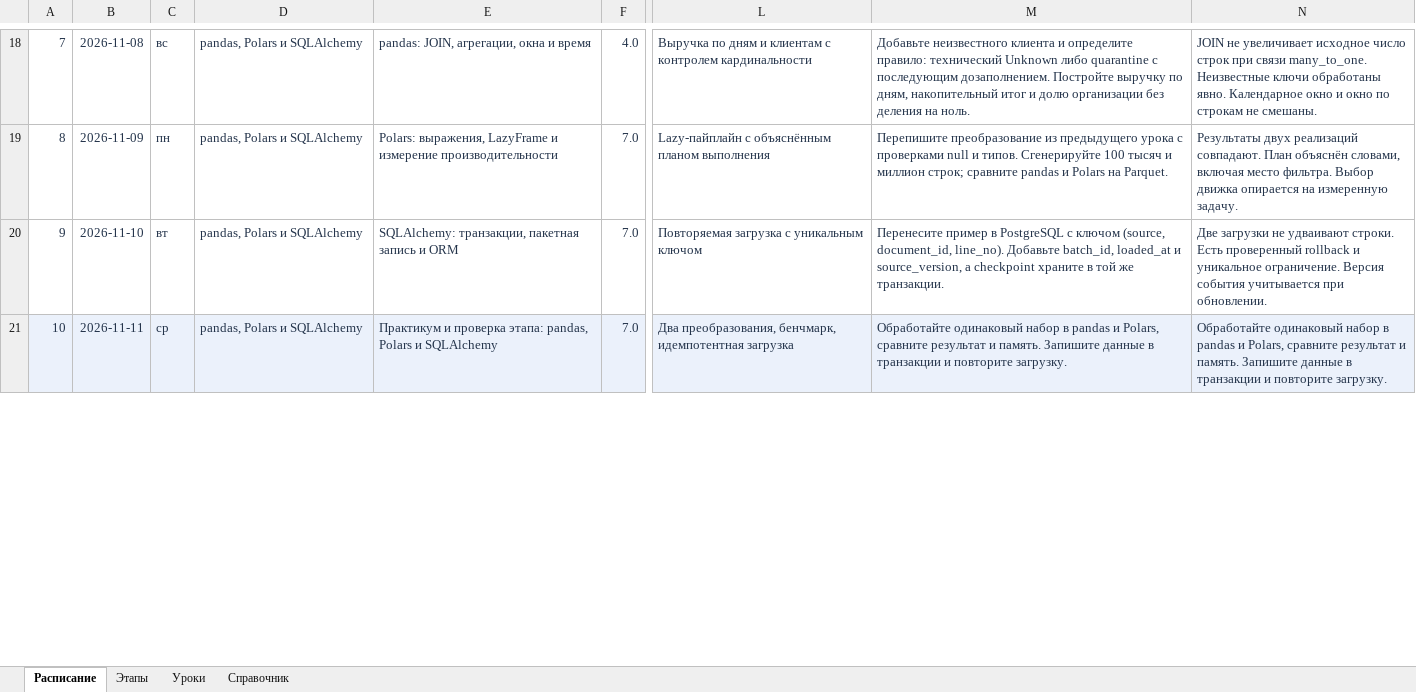
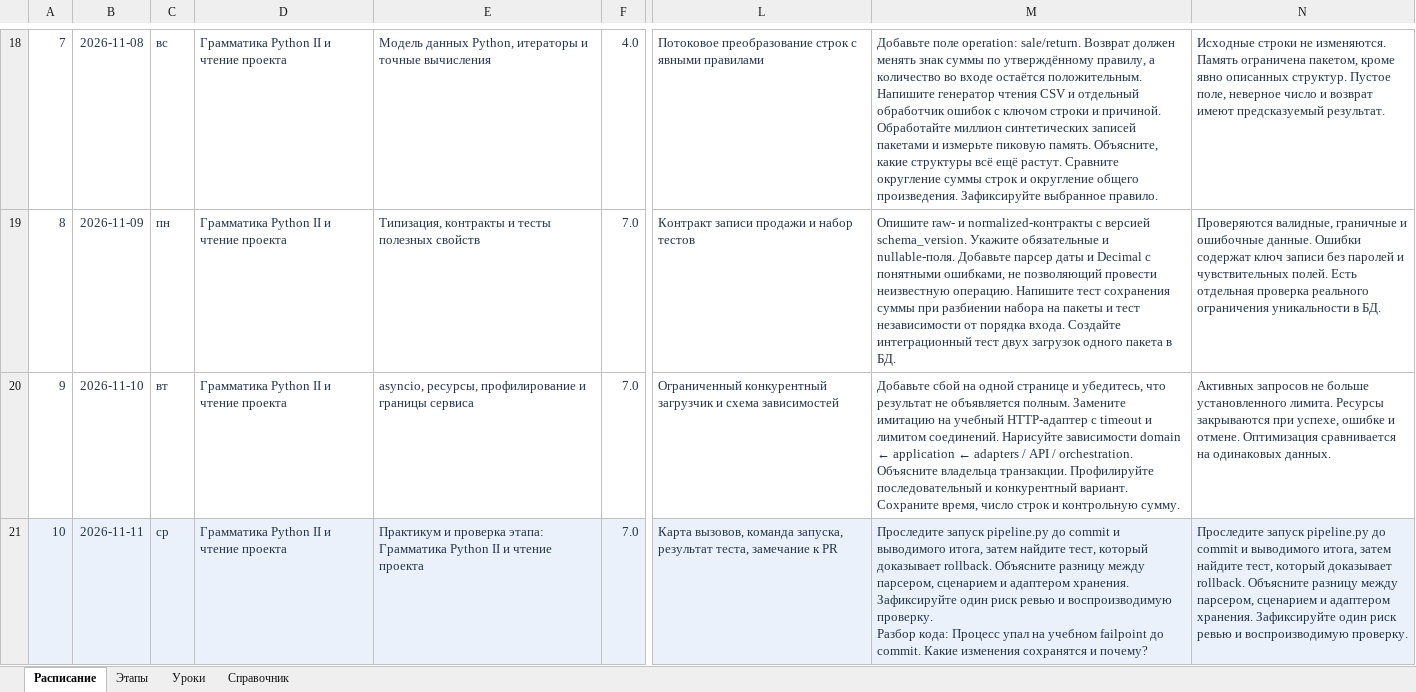
Before and after one commit to RigelTLT/FAQ-IT, an Excel workbook: outputs/python-bi-ai-1c-2026/learning-plan.xlsx, sheet Расписание, drawn as a sheet; only a part is shown, gaps mark what is left out; values as stored, in another font and other column widths than the file's, no borders; conditional formats and table styles not drawn; ↵ is a line break in a cell; the diff covers the shown part only; the diff names each change by its address in the sheet, - before the commit and + after, or states it on an @@ line.

```diff
--- a/outputs/python-bi-ai-1c-2026/learning-plan.xlsx (sheet Расписание)
+++ b/outputs/python-bi-ai-1c-2026/learning-plan.xlsx (sheet Расписание)
-D18:D21: pandas, Polars и SQLAlchemy
+D18:D21: Грамматика Python II и чтение проекта
-E18: pandas: JOIN, агрегации, окна и время
+E18: Модель данных Python, итераторы и точные вычисления
-L18: Выручка по дням и клиентам с контролем кардинальности
+L18: Потоковое преобразование строк с явными правилами
-M18: Добавьте неизвестного клиента и определите правило: технический Unknown либо quarantine с последующим дозаполнением. Постройте выручку по дням, накопительный итог и долю организации без деления на ноль.
+M18: Добавьте поле operation: sale/return. Возврат должен менять знак суммы по утверждённому правилу, а количество во входе остаётся положительным. Напишите генератор чтения CSV и отдельный обработчик ошибок с ключом строки и причиной. Обработайте миллион синтетических записей пакетами и измерьте пиковую память. Объясните, какие структуры всё ещё растут. Сравните округление суммы строк и округление общего произведения. Зафиксируйте выбранное правило.
-N18: JOIN не увеличивает исходное число строк при связи many_to_one. Неизвестные ключи обработаны явно. Календарное окно и окно по строкам не смешаны.
+N18: Исходные строки не изменяются. Память ограничена пакетом, кроме явно описанных структур. Пустое поле, неверное число и возврат имеют предсказуемый результат.
-E19: Polars: выражения, LazyFrame и измерение производительности
+E19: Типизация, контракты и тесты полезных свойств
-L19: Lazy-пайплайн с объяснённым планом выполнения
+L19: Контракт записи продажи и набор тестов
-M19: Перепишите преобразование из предыдущего урока с проверками null и типов. Сгенерируйте 100 тысяч и миллион строк; сравните pandas и Polars на Parquet.
+M19: Опишите raw- и normalized-контракты с версией schema_version. Укажите обязательные и nullable-поля. Добавьте парсер даты и Decimal с понятными ошибками, не позволяющий провести неизвестную операцию. Напишите тест сохранения суммы при разбиении набора на пакеты и тест независимости от порядка входа. Создайте интеграционный тест двух загрузок одного пакета в БД.
-N19: Результаты двух реализаций совпадают. План объяснён словами, включая место фильтра. Выбор движка опирается на измеренную задачу.
+N19: Проверяются валидные, граничные и ошибочные данные. Ошибки содержат ключ записи без паролей и чувствительных полей. Есть отдельная проверка реального ограничения уникальности в БД.
-E20: SQLAlchemy: транзакции, пакетная запись и ORM
+E20: asyncio, ресурсы, профилирование и границы сервиса
-L20: Повторяемая загрузка с уникальным ключом
+L20: Ограниченный конкурентный загрузчик и схема зависимостей
-M20: Перенесите пример в PostgreSQL с ключом (source, document_id, line_no). Добавьте batch_id, loaded_at и source_version, а checkpoint храните в той же транзакции.
+M20: Добавьте сбой на одной странице и убедитесь, что результат не объявляется полным. Замените имитацию на учебный HTTP-адаптер с timeout и лимитом соединений. Нарисуйте зависимости domain ← application ← adapters / API / orchestration. Объясните владельца транзакции. Профилируйте последовательный и конкурентный вариант. Сохраните время, число строк и контрольную сумму.
-N20: Две загрузки не удваивают строки. Есть проверенный rollback и уникальное ограничение. Версия события учитывается при обновлении.
+N20: Активных запросов не больше установленного лимита. Ресурсы закрываются при успехе, ошибке и отмене. Оптимизация сравнивается на одинаковых данных.
-E21: …проверка этапа: pandas, Polars и SQLAlchemy
+E21: …проверка этапа: Грамматика Python II и чтение проекта
-L21: Два преобразования, бенчмарк, идемпотентная загрузка
+L21: Карта вызовов, команда запуска, результат теста, замечание к PR
-M21: Обработайте одинаковый набор в pandas и Polars, сравните результат и память. Запишите данные в транзакции и повторите загрузку.
+M21: Проследите запуск pipeline.py до commit и выводимого итога, затем найдите тест, который доказывает rollback. Объясните разницу между парсером, сценарием и адаптером хранения. Зафиксируйте один риск ревью и воспроизводимую проверку. ↵ Разбор кода: Процесс упал на учебном failpoint до commit. Какие изменения сохранятся и почему?
-N21: Обработайте одинаковый набор в pandas и Polars, сравните результат и память. Запишите данные в транзакции и повторите загрузку.
+N21: Проследите запуск pipeline.py до commit и выводимого итога, затем найдите тест, который доказывает rollback. Объясните разницу между парсером, сценарием и адаптером хранения. Зафиксируйте один риск ревью и воспроизводимую проверку.
```
Also changed, not shown: 134 edited cells elsewhere in this sheet, sheet Уроки, sheet Этапы, sheet Справочник, 18 other files.
